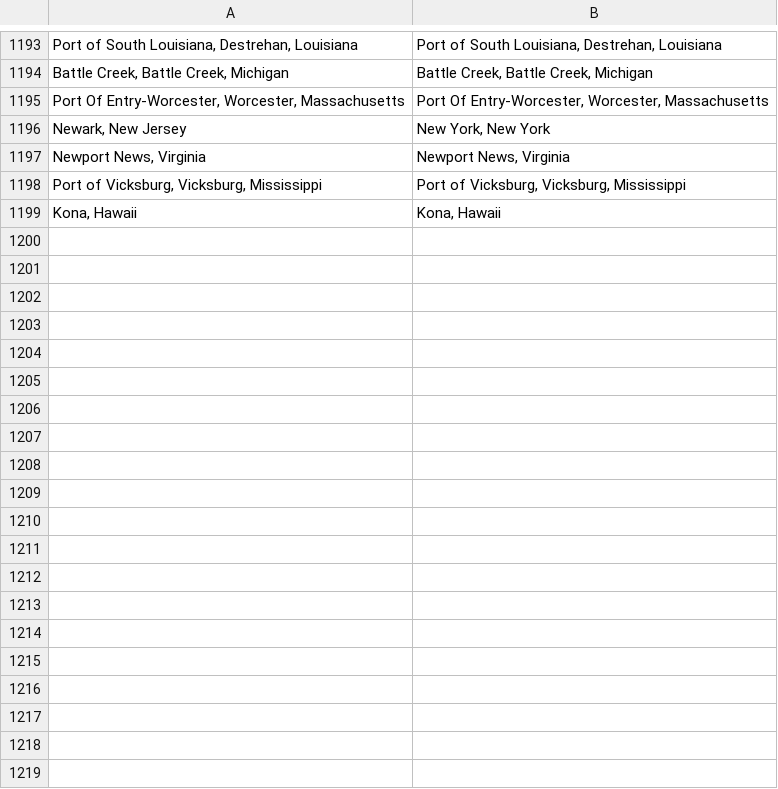
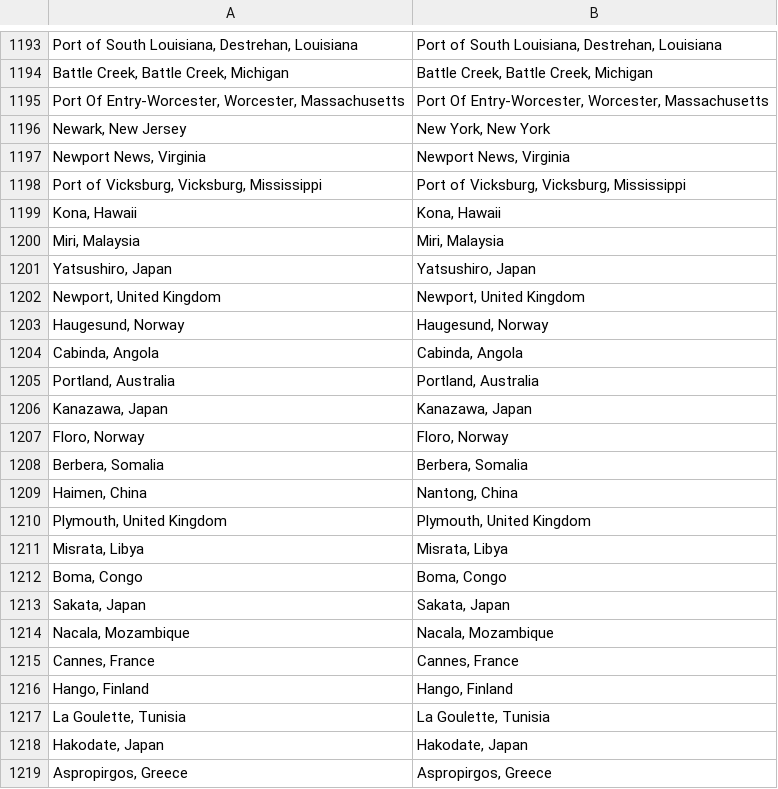
Before and after one commit to txytxy5203/Network, a CSV file: NetworkCode/Data/Port/PortInfo.csv, drawn as a sheet; only a part is shown, gaps mark what is left out; the diff covers the shown part only.

```diff
--- a/NetworkCode/Data/Port/PortInfo.csv
+++ b/NetworkCode/Data/Port/PortInfo.csv
@@ -1199 +1199,21 @@ Port of Vicksburg, Vicksburg, Mississippi;Port of Vicksburg, Vicksburg, Mississi
 Kona, Hawaii;Kona, Hawaii
+Miri, Malaysia;Miri, Malaysia
+Yatsushiro, Japan;Yatsushiro, Japan
+Newport, United Kingdom;Newport, United Kingdom
+Haugesund, Norway;Haugesund, Norway
+Cabinda, Angola;Cabinda, Angola
+Portland, Australia;Portland, Australia
+Kanazawa, Japan;Kanazawa, Japan
+Floro, Norway;Floro, Norway
+Berbera, Somalia;Berbera, Somalia
+Haimen, China;Nantong, China
+Plymouth, United Kingdom;Plymouth, United Kingdom
+Misrata, Libya;Misrata, Libya
+Boma, Congo;Boma, Congo
+Sakata, Japan;Sakata, Japan
+Nacala, Mozambique;Nacala, Mozambique
+Cannes, France;Cannes, France
+Hango, Finland;Hango, Finland
+La Goulette, Tunisia;La Goulette, Tunisia
+Hakodate, Japan;Hakodate, Japan
+Aspropirgos, Greece;Aspropirgos, Greece
```
Also changed, not shown: 38 added rows and 1 edited cell elsewhere in this file, 7 other files.
